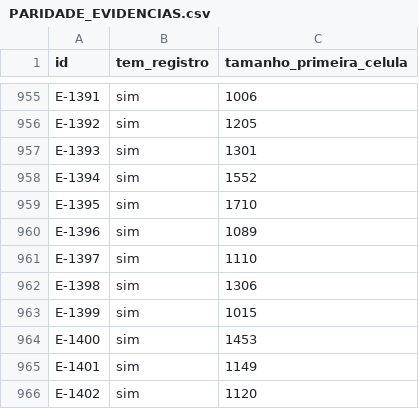
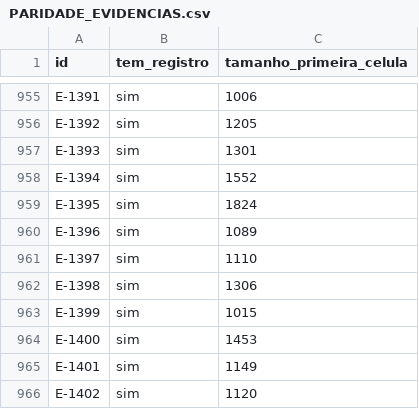
Before and after one commit to DZ23-LTDA/hades-ollama, a CSV file: docs/audit/PARIDADE_EVIDENCIAS.csv, drawn as a sheet; only a part is shown, gaps mark what is left out.

```diff
--- a/docs/audit/PARIDADE_EVIDENCIAS.csv
+++ b/docs/audit/PARIDADE_EVIDENCIAS.csv
@@ -958,3 +958,3 @@ E-1393,sim,1301
 E-1394,sim,1552
-E-1395,sim,1710
+E-1395,sim,1824
 E-1396,sim,1089
```
Also changed, not shown: docs/audit/REQUISITOS.csv, 11 other files.
